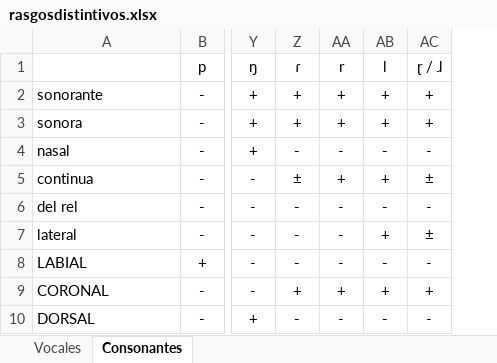
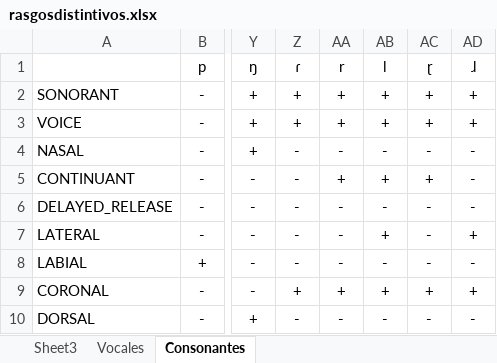
Before and after one commit to erngarcia/linguistica, an Excel workbook: Resources/rasgosdistintivos.xlsx, sheet Consonantes, drawn as a sheet; only a part is shown, gaps mark what is left out; values as stored, in another font and other column widths than the file's, no borders; the diff names each change by its address in the sheet, - before the commit and + after, or states it on an @@ line.

Commit message:
Added an extra sheet, but I am uncertain if I will use it.

```diff
--- a/Resources/rasgosdistintivos.xlsx (sheet Consonantes)
+++ b/Resources/rasgosdistintivos.xlsx (sheet Consonantes)
+sheet tab: Sheet3
+column AD (ɺ), rows 2-10: + | + | - | - | - | + | - | + | -
-AC1: ɽ / ɺ
+AC1: ɽ
-A2: sonorante
+A2: SONORANT
-A3: sonora
+A3: VOICE
-A4: nasal
+A4: NASAL
-A5: continua
+A5: CONTINUANT
-Z5 (ɾ): ±
+Z5 (ɾ): -
-AC5 (ɽ): ±
+AC5 (ɽ): +
-A6: del rel
+A6: DELAYED_RELEASE
-A7: lateral
+A7: LATERAL
-AC7 (ɽ): ±
+AC7 (ɽ): -
```
Also changed, not shown: sheet Vocales.
